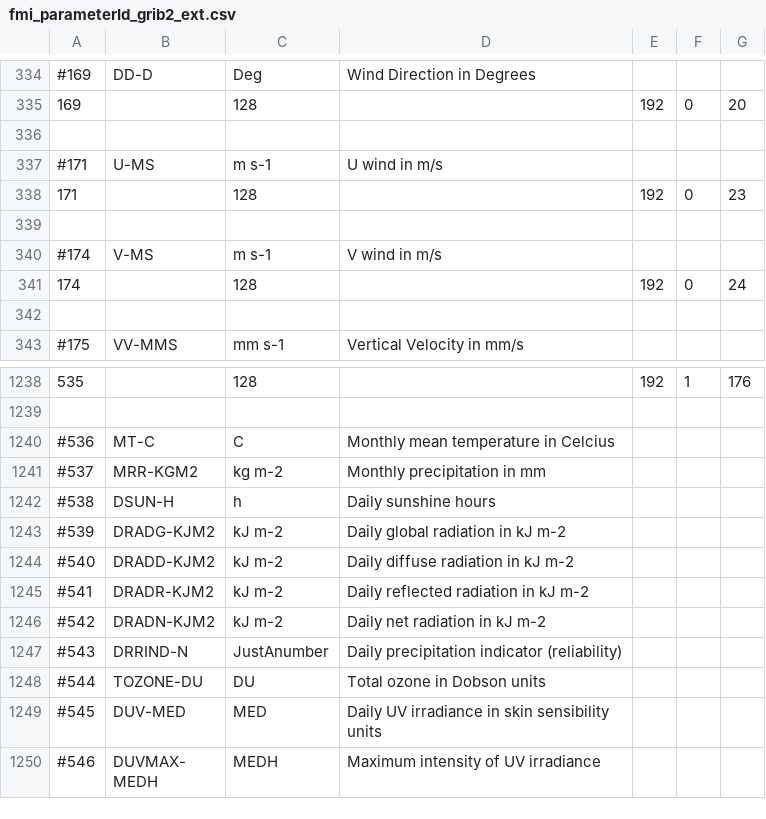
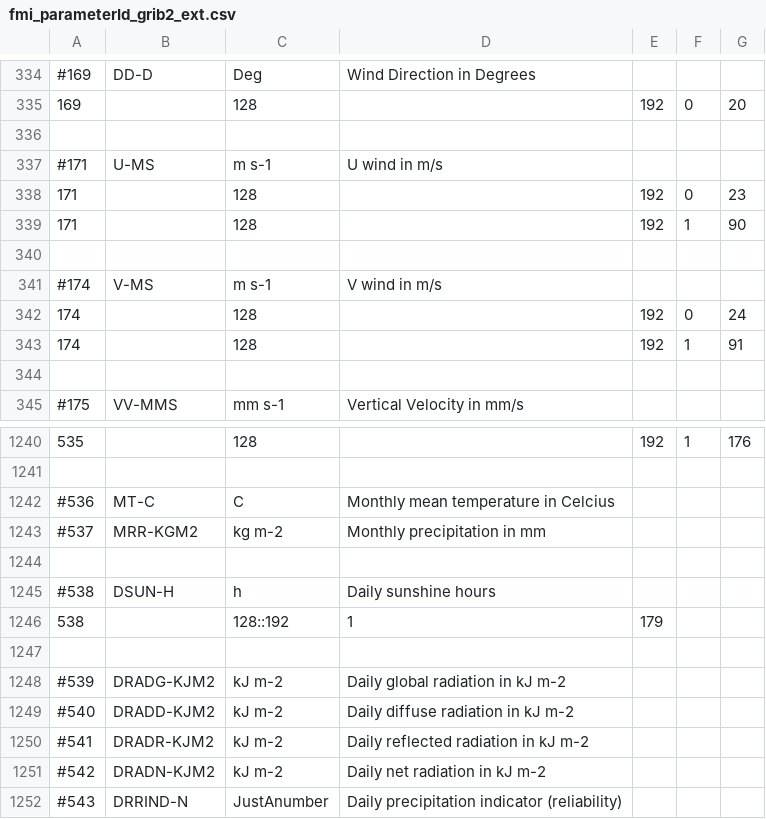
Before and after one commit to fmidev/smartmet-library-grid-files, a CSV file: cfg/fmi_parameterId_grib2_ext.csv, drawn as a sheet; only a part is shown, gaps mark what is left out; the shorter side is filled out with more unchanged rows; the diff names each change by its address in the sheet, - before the commit and + after, or states it on an @@ line.

```diff
--- a/cfg/fmi_parameterId_grib2_ext.csv
+++ b/cfg/fmi_parameterId_grib2_ext.csv
+row 339: 171 |  | 128 |  | 192 | 1 | 90
+row 343: 174 |  | 128 |  | 192 | 1 | 91
+row 1244: (empty)
+row 1246: 538 |  | 128::192 | 1 | 179
+row 1247: (empty)
```
Also changed, not shown: cfg/fmi_geometries_ext.csv, cfg/fmi_parameterId_newbase.csv, 5 other files.
